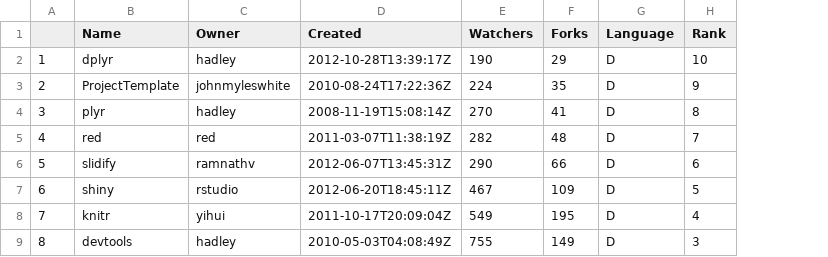
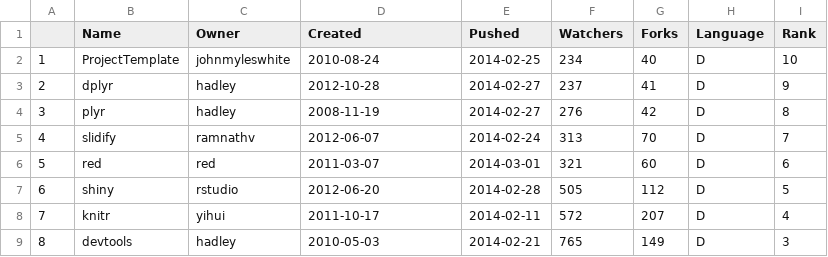
Before and after one commit to bahbah2e/Datasets, a CSV file: watcher_polyglot.csv, drawn as a sheet; only a part is shown; addresses are those after the commit; the diff covers the shown part only; the diff names each change by its address in the sheet, - before the commit and + after, or states it on an @@ line.

Commit message:
data update 2014-03-01

```diff
--- a/watcher_polyglot.csv
+++ b/watcher_polyglot.csv
+column E (Pushed), rows 2-9: 2014-02-25 | 2014-02-27 | 2014-02-27 | 2014-02-24 | 2014-03-01 | 2014-02-28 | 2014-02-11 | 2014-02-21
-B2 (Name): dplyr
+B2 (Name): ProjectTemplate
-C2 (Owner): hadley
+C2 (Owner): johnmyleswhite
-D2 (Created): 2012-10-28T13:39:17Z
+D2 (Created): 2010-08-24
-F2 (Watchers): 190
+F2 (Watchers): 234
-G2 (Forks): 29
+G2 (Forks): 40
-B3 (Name): ProjectTemplate
+B3 (Name): dplyr
-C3 (Owner): johnmyleswhite
+C3 (Owner): hadley
-D3 (Created): 2010-08-24T17:22:36Z
+D3 (Created): 2012-10-28
-F3 (Watchers): 224
+F3 (Watchers): 237
-G3 (Forks): 35
+G3 (Forks): 41
-D4 (Created): 2008-11-19T15:08:14Z
+D4 (Created): 2008-11-19
-F4 (Watchers): 270
+F4 (Watchers): 276
-G4 (Forks): 41
+G4 (Forks): 42
-B5 (Name): red
+B5 (Name): slidify
-C5 (Owner): red
+C5 (Owner): ramnathv
-D5 (Created): 2011-03-07T11:38:19Z
+D5 (Created): 2012-06-07
-F5 (Watchers): 282
+F5 (Watchers): 313
-G5 (Forks): 48
+G5 (Forks): 70
-B6 (Name): slidify
+B6 (Name): red
-C6 (Owner): ramnathv
+C6 (Owner): red
-D6 (Created): 2012-06-07T13:45:31Z
+D6 (Created): 2011-03-07
-F6 (Watchers): 290
+F6 (Watchers): 321
-G6 (Forks): 66
+G6 (Forks): 60
-D7 (Created): 2012-06-20T18:45:11Z
+D7 (Created): 2012-06-20
-F7 (Watchers): 467
+F7 (Watchers): 505
-G7 (Forks): 109
+G7 (Forks): 112
-D8 (Created): 2011-10-17T20:09:04Z
+D8 (Created): 2011-10-17
-F8 (Watchers): 549
+F8 (Watchers): 572
-G8 (Forks): 195
+G8 (Forks): 207
-D9 (Created): 2010-05-03T04:08:49Z
+D9 (Created): 2010-05-03
-F9 (Watchers): 755
+F9 (Watchers): 765
```
Also changed, not shown: 70 edited cells elsewhere in this file, forks_polyglot.csv, 1 other file.
